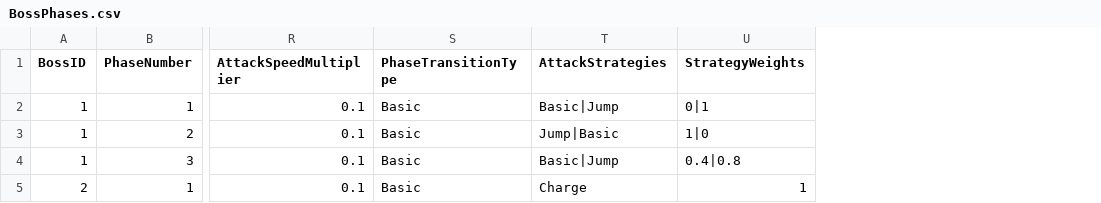
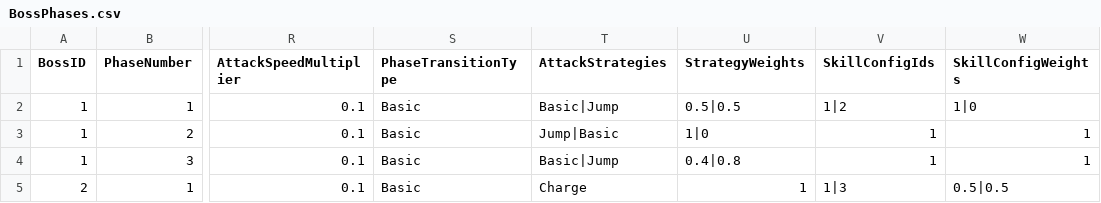
Before and after one commit to Minsu1232/HadesProject2, a CSV file: Assets/StreamingAssets/BossPhases.csv, drawn as a sheet; only a part is shown, gaps mark what is left out; the diff names each change by its address in the sheet, - before the commit and + after, or states it on an @@ line.

```diff
--- a/Assets/StreamingAssets/BossPhases.csv
+++ b/Assets/StreamingAssets/BossPhases.csv
+column V (SkillConfigIds), rows 2-5: 1|2 | 1 | 1 | 1|3
+column W (SkillConfigWeights), rows 2-5: 1|0 | 1 | 1 | 0.5|0.5
-U2 (StrategyWeights): 0|1
+U2 (StrategyWeights): 0.5|0.5
```
Also changed, not shown: Assets/StreamingAssets/BossBase.csv, Assets/StreamingAssets/BossGimmicks.csv, 20 other files.
